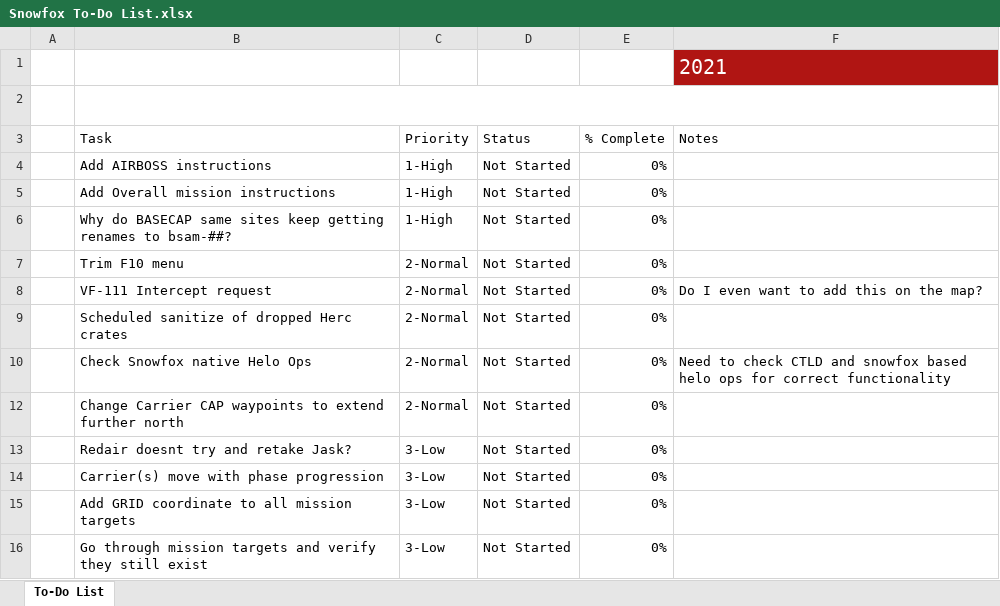
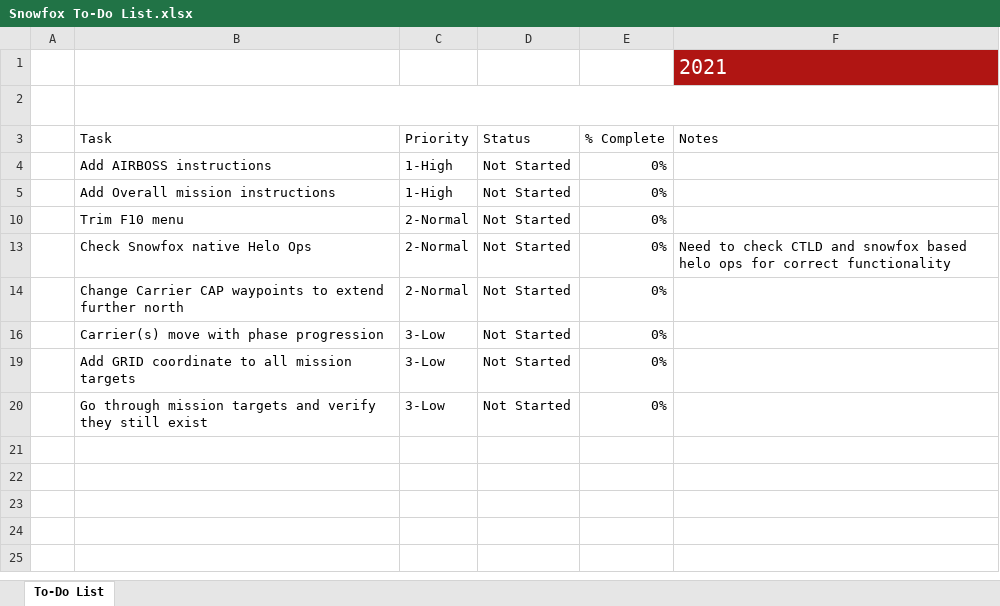
Before and after one commit to jtf-1/FUN-MAP_SNOW_FOX, an Excel workbook: Snowfox To-Do List.xlsx, sheet To-Do List, drawn as a sheet; values as stored, in another font and other column widths than the file's, no borders; charts and pictures and conditional formats and table styles not drawn; the diff names each change by its address in the sheet, - before the commit and + after, or states it on an @@ line.

```diff
--- a/Snowfox To-Do List.xlsx (sheet To-Do List)
+++ b/Snowfox To-Do List.xlsx (sheet To-Do List)
-row 6:  | Why do BASECAP same sites keep getting renames to bsam-##? | 1-High | Not Started | 0%
-row 8:  | VF-111 Intercept request | 2-Normal | Not Started | 0% | Do I even want to add this on the map?
-row 9:  | Scheduled sanitize of dropped Herc crates | 2-Normal | Not Started | 0%
-row 13:  | Redair doesnt try and retake Jask? | 3-Low | Not Started | 0%
```
Also changed, not shown: hidden cells, 5 other files.
